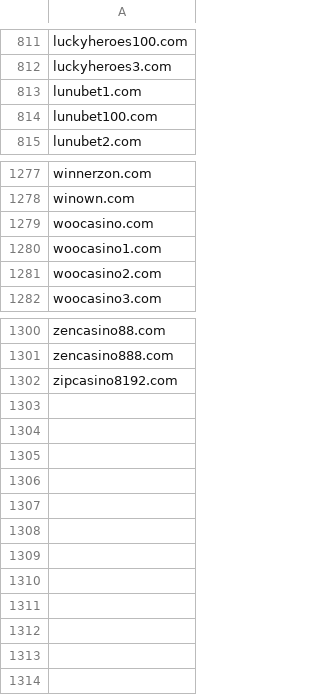
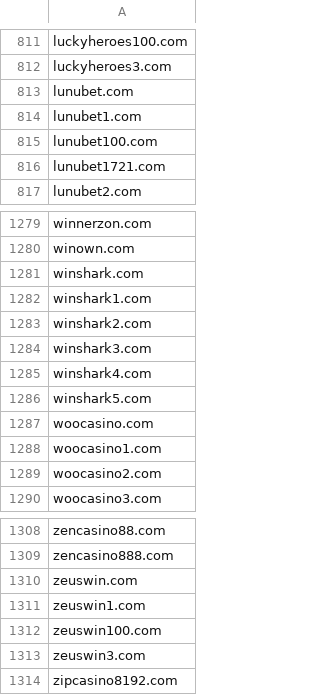
Before and after one commit to analogic/cz-gov-blocks, a CSV file: csv/mfcr.csv, drawn as a sheet; only a part is shown, gaps mark what is left out; the diff names each change by its address in the sheet, - before the commit and + after, or states it on an @@ line.

```diff
--- a/csv/mfcr.csv
+++ b/csv/mfcr.csv
+row 813: lunubet.com
+row 816: lunubet1721.com
+row 1281: winshark.com
+row 1282: winshark1.com
+row 1283: winshark2.com
+row 1284: winshark3.com
+row 1285: winshark4.com
+row 1286: winshark5.com
+row 1310: zeuswin.com
+row 1311: zeuswin1.com
+row 1312: zeuswin100.com
+row 1313: zeuswin3.com
```
Also changed, not shown: original/mfcr.csv, 2 other files.
